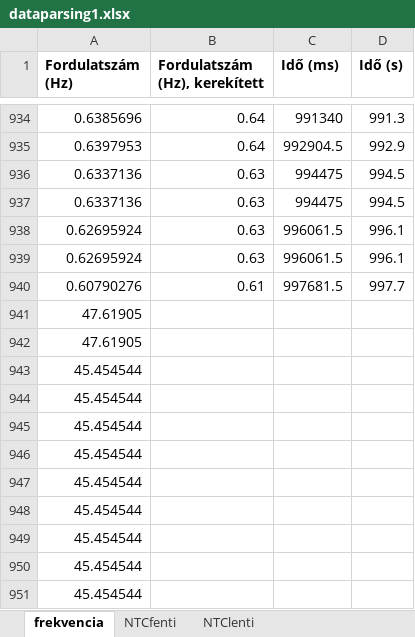
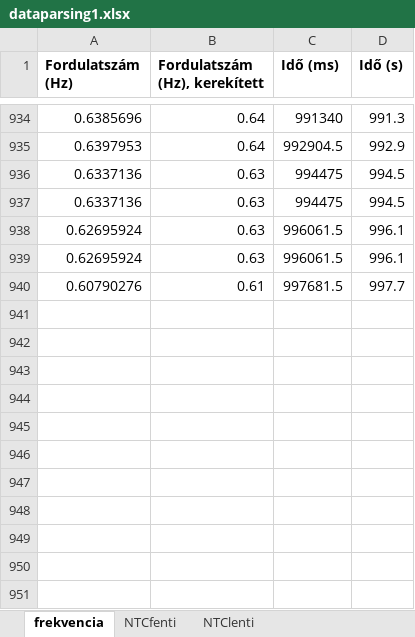
Before and after one commit to Robeszpier4/stirling-engine-measurement, an Excel workbook: datas/dataparsing1.xlsx, sheet frekvencia, drawn as a sheet; only a part is shown, gaps mark what is left out; values as stored, in another font and other column widths than the file's, no borders; charts and pictures not drawn; the diff names each change by its address in the sheet, - before the commit and + after, or states it on an @@ line.

Commit message:
excel fix 2

```diff
--- a/datas/dataparsing1.xlsx (sheet frekvencia)
+++ b/datas/dataparsing1.xlsx (sheet frekvencia)
-row 941: 47.61905
-row 942: 47.61905
-row 943: 45.454544
-row 944: 45.454544
-row 945: 45.454544
-row 946: 45.454544
-row 947: 45.454544
-row 948: 45.454544
-row 949: 45.454544
-row 950: 45.454544
-row 951: 45.454544
```
